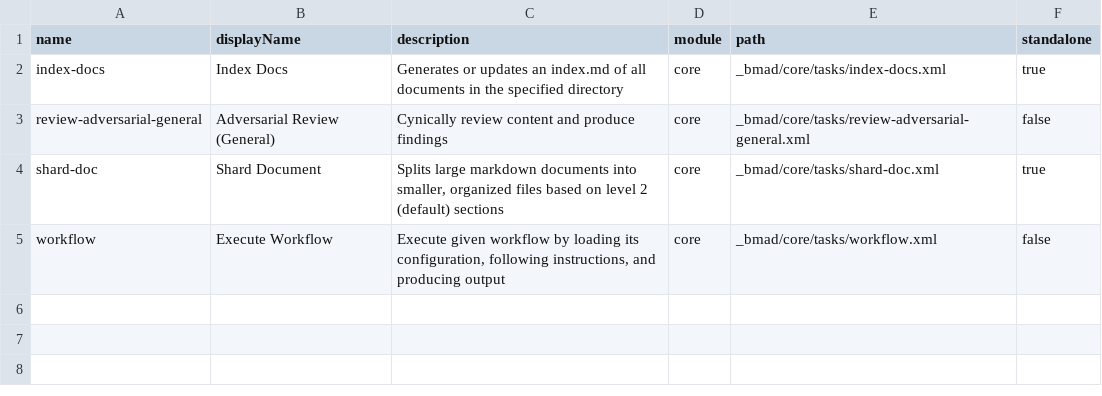
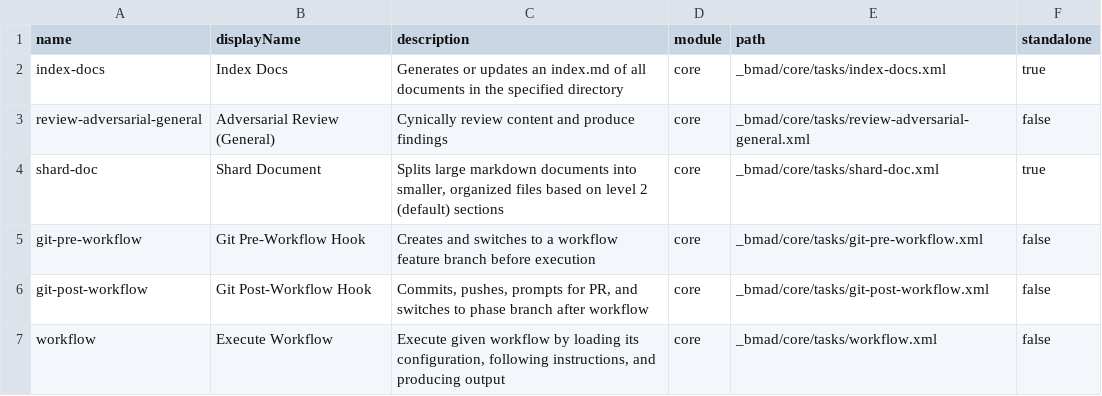
Before and after one commit to crisweber2600/bmad, a CSV file: _bmad/_config/task-manifest.csv, drawn as a sheet; the diff names each change by its address in the sheet, - before the commit and + after, or states it on an @@ line.

```diff
--- a/_bmad/_config/task-manifest.csv
+++ b/_bmad/_config/task-manifest.csv
+row 5: git-pre-workflow | Git Pre-Workflow Hook | Creates and switches to a workflow feature branch before execution | core | _bmad/core/tasks/git-pre-workflow.xml | false
+row 6: git-post-workflow | Git Post-Workflow Hook | Commits, pushes, prompts for PR, and switches to phase branch after workflow | core | _bmad/core/tasks/git-post-workflow.xml | false
```
Also changed, not shown: _bmad/_config/files-manifest.csv, _bmad/_config/workflow-manifest.csv, 16 other files.
